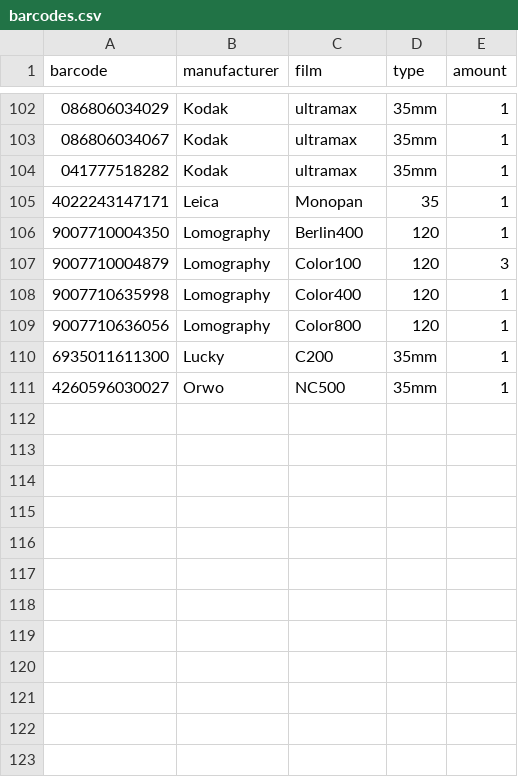
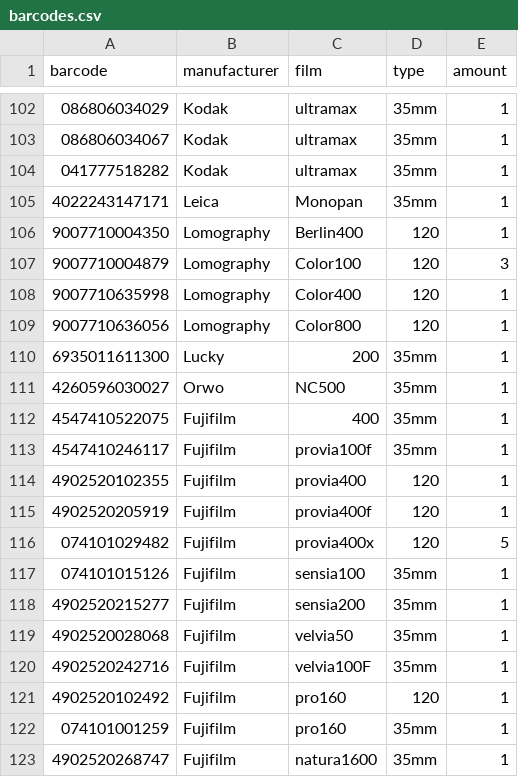
Before and after one commit to keliway/FilmStock, a CSV file: FilmStock/barcodes.csv, drawn as a sheet; only a part is shown, gaps mark what is left out; the diff covers the shown part only.

Commit message:
more barcodes

```diff
--- a/FilmStock/barcodes.csv
+++ b/FilmStock/barcodes.csv
@@ -104,3 +104,3 @@ barcode,manufacturer,film,type,amount
 041777518282,Kodak,ultramax,35mm,1
-4022243147171,Leica,Monopan,35,1
+4022243147171,Leica,Monopan,35mm,1
 9007710004350,Lomography,Berlin400,120,1
@@ -109,3 +109,15 @@ barcode,manufacturer,film,type,amount
 9007710636056,Lomography,Color800,120,1
-6935011611300,Lucky,C200,35mm,1
+6935011611300,Lucky,200,35mm,1
 4260596030027,Orwo,NC500,35mm,1
+4547410522075,Fujifilm,400,35mm,1
+4547410246117,Fujifilm,provia100f,35mm,1
+4902520102355,Fujifilm,provia400,120,1
+4902520205919,Fujifilm,provia400f,120,1
+074101029482,Fujifilm,provia400x,120,5
+074101015126,Fujifilm,sensia100,35mm,1
+4902520215277,Fujifilm,sensia200,35mm,1
+4902520028068,Fujifilm,velvia50,35mm,1
+4902520242716,Fujifilm,velvia100F,35mm,1
+4902520102492,Fujifilm,pro160,120,1
+074101001259,Fujifilm,pro160,35mm,1
+4902520268747,Fujifilm,natura1600,35mm,1
```
Also changed, not shown: 18 added rows and 7 edited cells elsewhere in this file, 2 other files.
